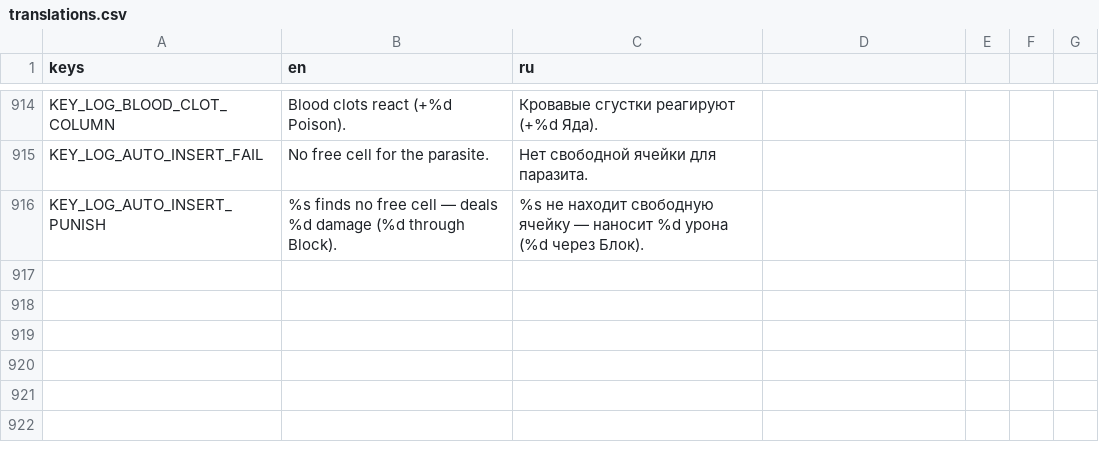
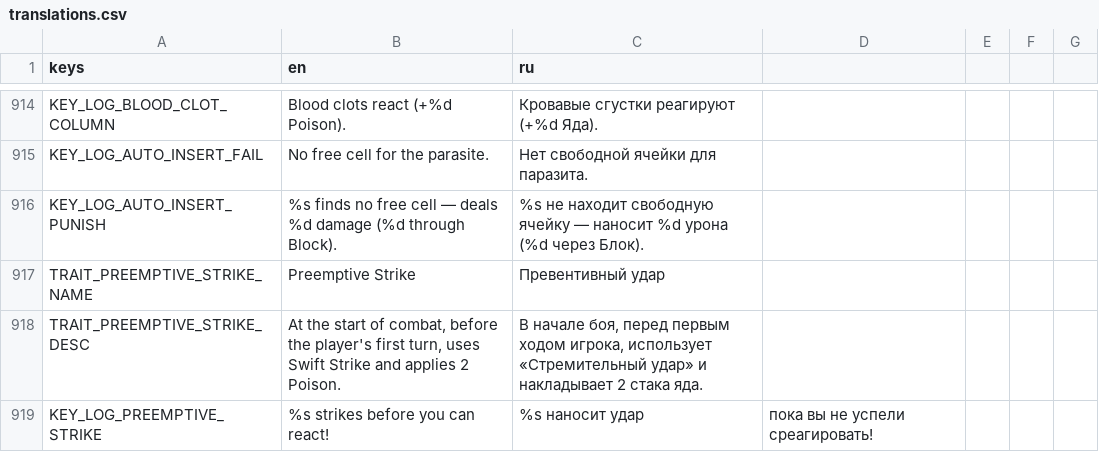
Before and after one commit to vtyurin89/framewrack_v1, a CSV file: translations/translations.csv, drawn as a sheet; only a part is shown, gaps mark what is left out.

```diff
--- a/translations/translations.csv
+++ b/translations/translations.csv
@@ -916 +916,4 @@ KEY_LOG_AUTO_INSERT_FAIL,No free cell for the parasite.,Нет свободно
 KEY_LOG_AUTO_INSERT_PUNISH,%s finds no free cell — deals %d damage (%d through Block).,%s не находит свободную ячейку — наносит %d урона (%d через Блок).
+TRAIT_PREEMPTIVE_STRIKE_NAME,Preemptive Strike,Превентивный удар
+TRAIT_PREEMPTIVE_STRIKE_DESC,"At the start of combat, before the player's first turn, uses Swift Strike and applies 2 Poison.","В начале боя, перед первым ходом игрока, использует «Стремительный удар» и накладывает 2 стака яда."
+KEY_LOG_PREEMPTIVE_STRIKE,%s strikes before you can react!,%s наносит удар, пока вы не успели среагировать!
```
Also changed, not shown: 11 other files.
